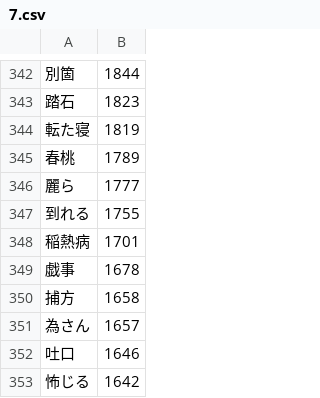
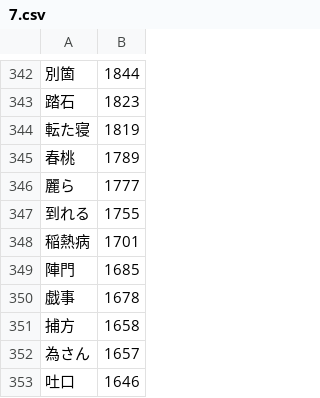
Before and after one commit to marmooo/nandoku, a CSV file: dist/7.csv, drawn as a sheet; only a part is shown, gaps mark what is left out; the shorter side is filled out with more unchanged rows; the diff names each change by its address in the sheet, - before the commit and + after, or states it on an @@ line.

```diff
--- a/dist/7.csv
+++ b/dist/7.csv
+row 349: 陣門 | 1685
```
Also changed, not shown: dist/6.csv, dist/9.csv, 29 other files.
